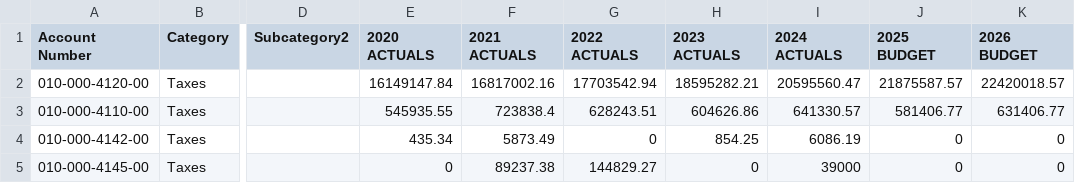
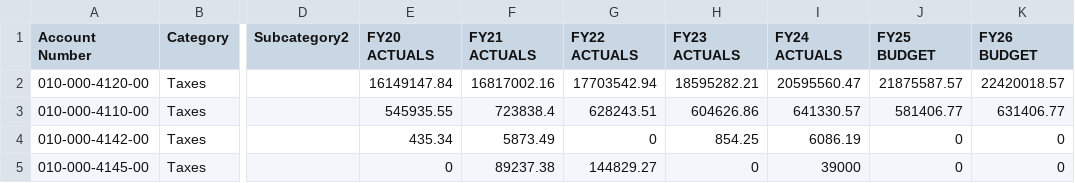
Before and after one commit to cyganiewicz/budget-portal, a CSV file: Revenues.csv, drawn as a sheet; only a part is shown, gaps mark what is left out; the diff names each change by its address in the sheet, - before the commit and + after, or states it on an @@ line.

Commit message:
Add files via upload

```diff
--- a/Revenues.csv
+++ b/Revenues.csv
-E1: 2020 ACTUALS
+E1: FY20 ACTUALS
-F1: 2021 ACTUALS
+F1: FY21 ACTUALS
-G1: 2022 ACTUALS
+G1: FY22 ACTUALS
-H1: 2023 ACTUALS
+H1: FY23 ACTUALS
-I1: 2024 ACTUALS
+I1: FY24 ACTUALS
-J1: 2025 BUDGET
+J1: FY25 BUDGET
-K1: 2026 BUDGET
+K1: FY26 BUDGET
```
